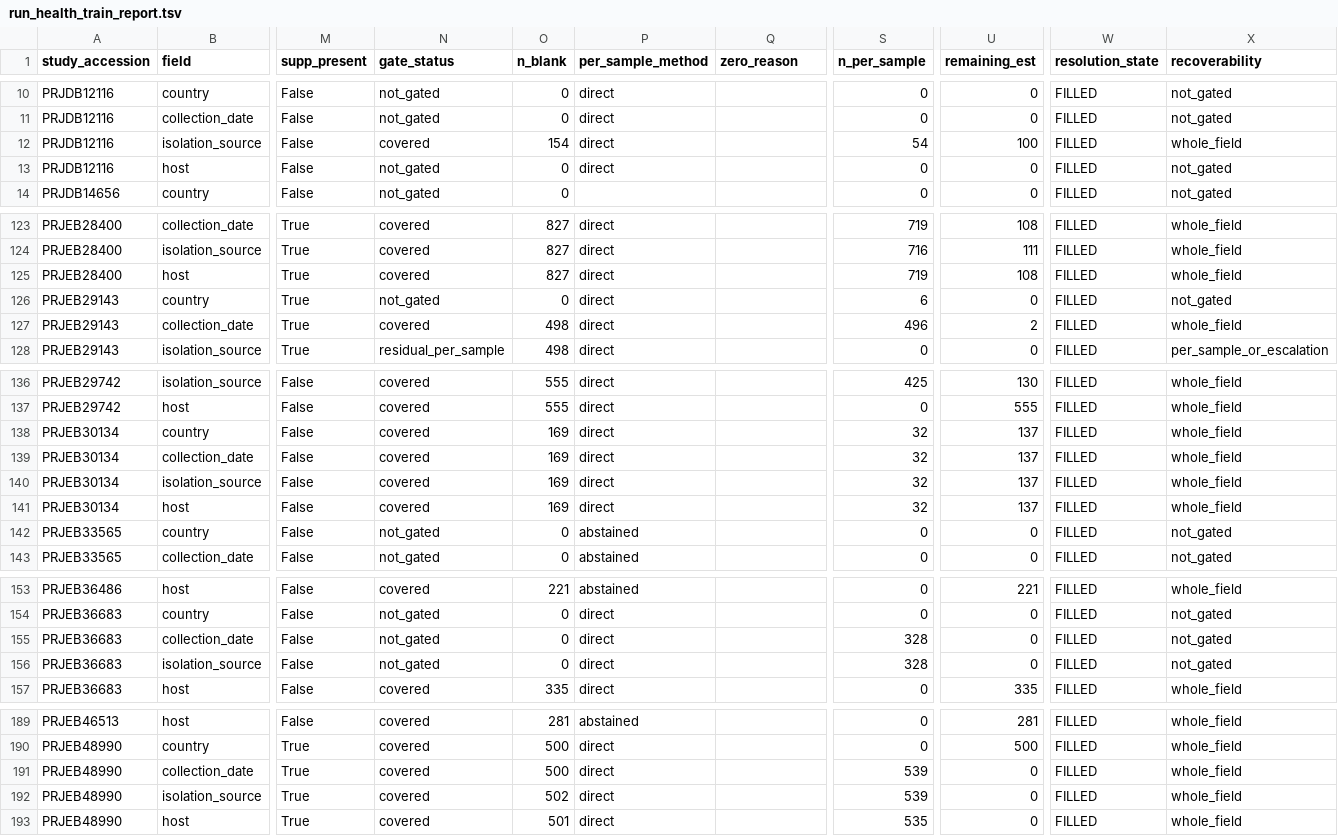
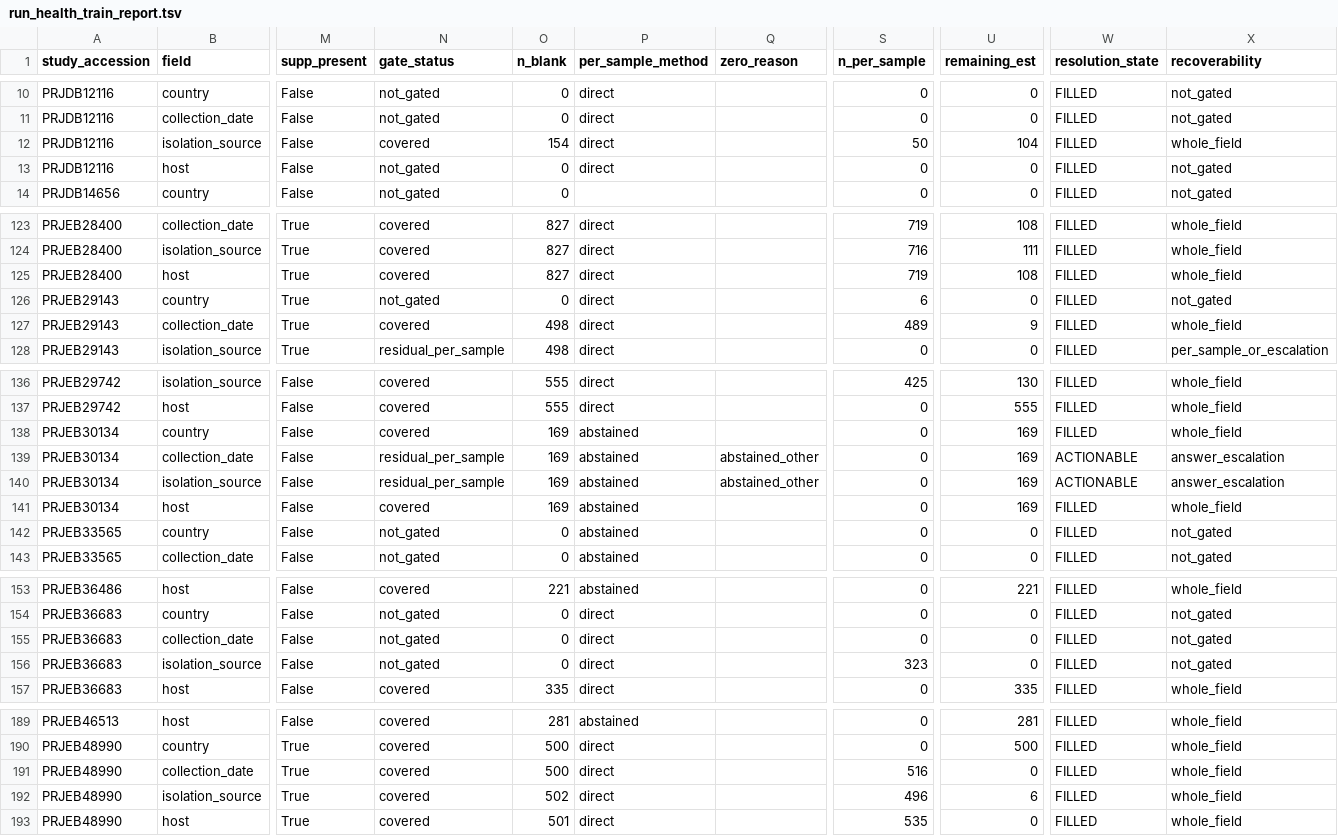
Before and after one commit to abelsond-cam/BacHGT, a TSV file: src/bac_metadata/bac_agentic_metadata/applications/klebsiella/data/scorecard/run_health_train_report.tsv, drawn as a sheet; only a part is shown, gaps mark what is left out; the diff covers the shown part only; the diff names each change by its address in the sheet, - before the commit and + after, or states it on an @@ line.

```diff
--- a/src/bac_metadata/bac_agentic_metadata/applications/klebsiella/data/scorecard/run_health_train_report.tsv
+++ b/src/bac_metadata/bac_agentic_metadata/applications/klebsiella/data/scorecard/run_health_train_report.tsv
-S12 (n_per_sample): 54
+S12 (n_per_sample): 50
-U12 (remaining_est): 100
+U12 (remaining_est): 104
-S127 (n_per_sample): 496
+S127 (n_per_sample): 489
-U127 (remaining_est): 2
+U127 (remaining_est): 9
-P138:P141 (per_sample_method): direct
+P138:P141 (per_sample_method): abstained
-S138:S141 (n_per_sample): 32
+S138:S141 (n_per_sample): 0
-U138:U141 (remaining_est): 137
+U138:U141 (remaining_est): 169
-N139:N140 (gate_status): covered
+N139:N140 (gate_status): residual_per_sample
-Q139:Q140 (zero_reason): (empty)
+Q139:Q140 (zero_reason): abstained_other
-W139:W140 (resolution_state): FILLED
+W139:W140 (resolution_state): ACTIONABLE
-X139:X140 (recoverability): whole_field
+X139:X140 (recoverability): answer_escalation
-S155 (n_per_sample): 328
+S155 (n_per_sample): 0
-S156 (n_per_sample): 328
+S156 (n_per_sample): 323
-S191 (n_per_sample): 539
+S191 (n_per_sample): 516
-S192 (n_per_sample): 539
+S192 (n_per_sample): 496
-U192 (remaining_est): 0
+U192 (remaining_est): 6
```
Also changed, not shown: 5 edited cells elsewhere in this file, src/bac_metadata/bac_agentic_metadata/applications/klebsiella/data/sample_lv_attributes/persample_supplement_worklist_train.tsv, src/bac_metadata/bac_agentic_metadata/applications/klebsiella/data/study_lv_attributes/escalation/decisions_needed_train.tsv, 9 other files.
